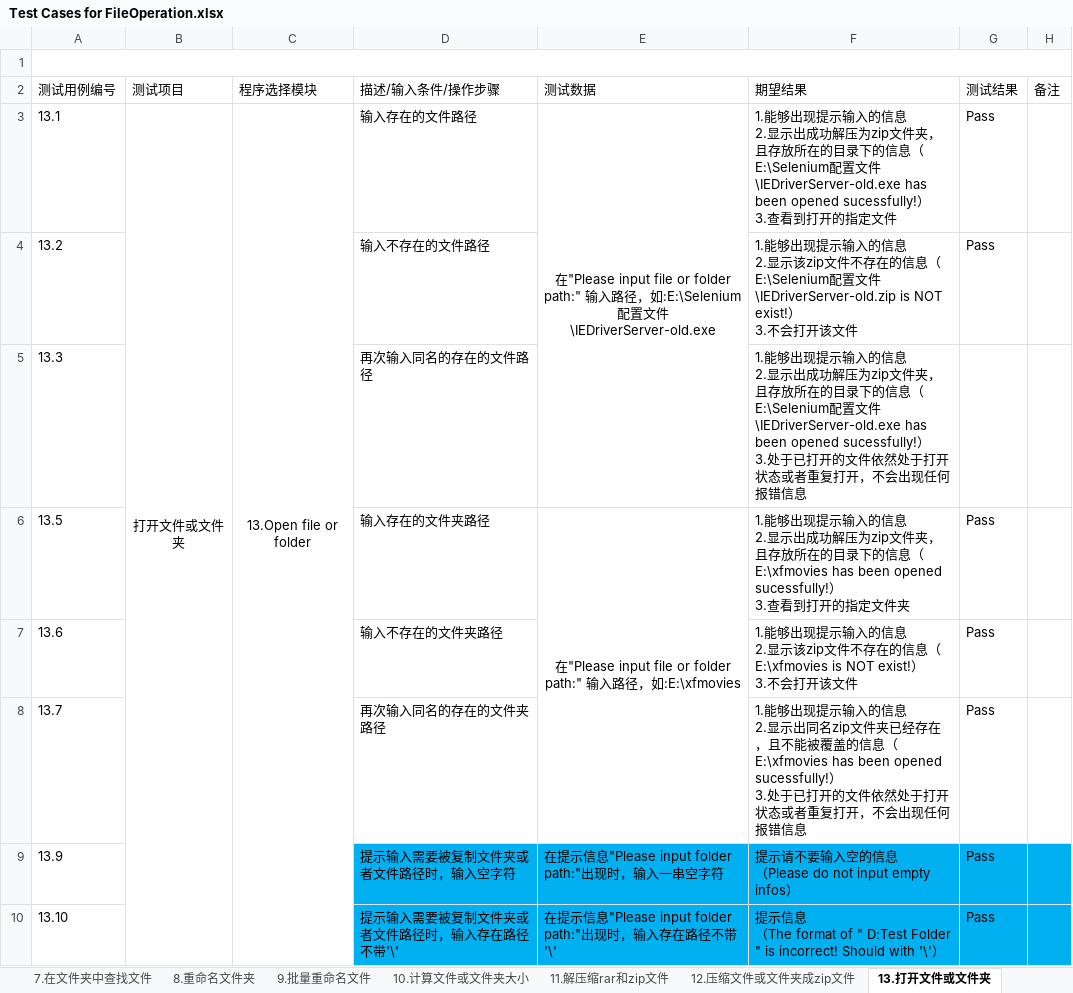
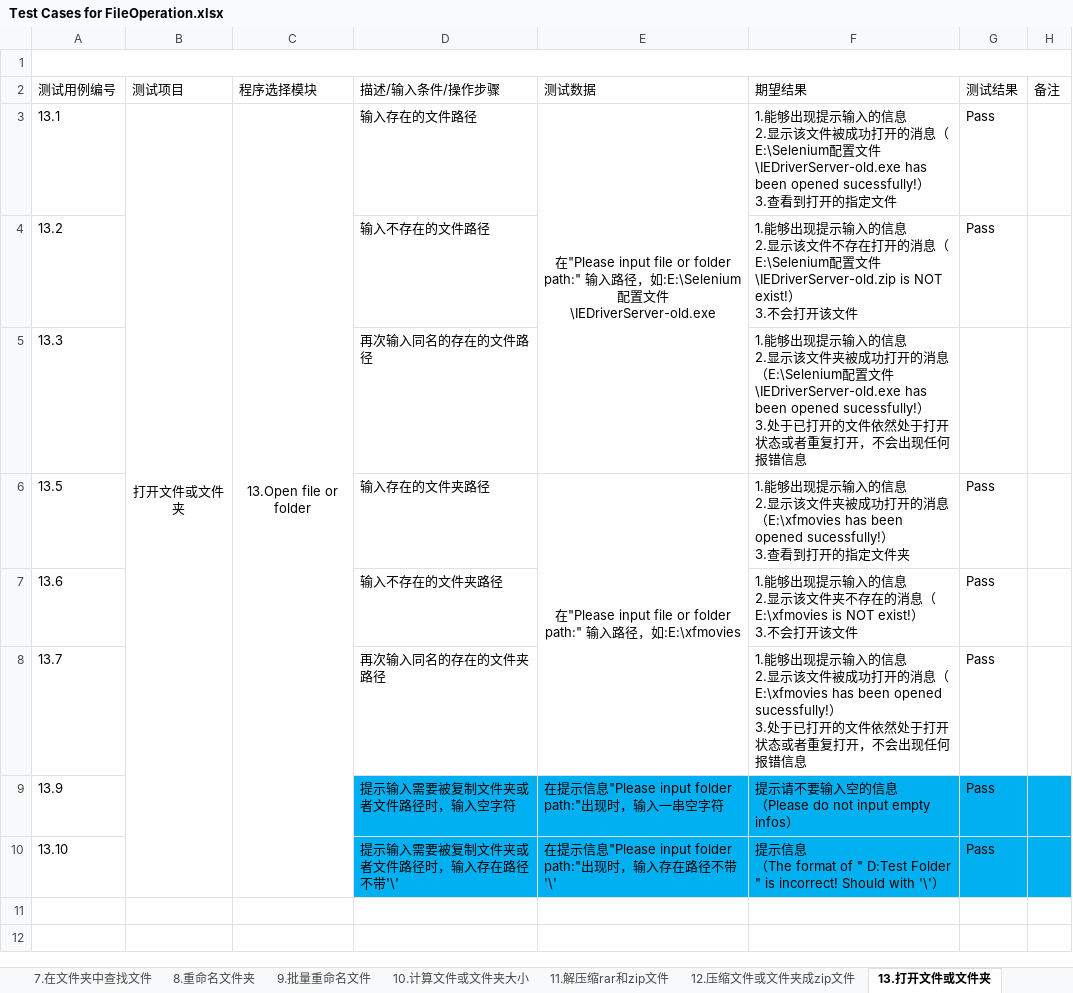
Before and after one commit to Eason0731/MyPython, an Excel workbook: src/MyItems/Documents/Test Cases for FileOperation.xlsx, sheet 13.打开文件或文件夹, drawn as a sheet; values as stored, in another font and other column widths than the file's, no borders; the diff names each change by its address in the sheet, - before the commit and + after, or states it on an @@ line.

Commit message:
Update the test case file of FileOperation to update function 13

```diff
--- a/src/MyItems/Documents/Test Cases for FileOperation.xlsx (sheet 13.打开文件或文件夹)
+++ b/src/MyItems/Documents/Test Cases for FileOperation.xlsx (sheet 13.打开文件或文件夹)
-F3 (期望结果): …2.显示出成功解压为zip文件夹，且存放所在的目录下的信息（E:\Selenium配…
+F3 (期望结果): …2.显示该文件被成功打开的消息（E:\Selenium配…
-F4 (期望结果): …2.显示该zip文件不存在的信息（E:\Selenium配…
+F4 (期望结果): …2.显示该文件不存在打开的消息（E:\Selenium配…
-F5 (期望结果): …2.显示出成功解压为zip文件夹，且存放所在的目录下的信息（E:\Selenium配…
+F5 (期望结果): …2.显示该文件夹被成功打开的消息（E:\Selenium配…
-F6 (期望结果): …2.显示出成功解压为zip文件夹，且存放所在的目录下的信息（E:\xfmovies has…
+F6 (期望结果): …2.显示该文件夹被成功打开的消息（E:\xfmovies has…
-F7 (期望结果): …2.显示该zip文件不存在的信息（E:\xfmovies is…
+F7 (期望结果): …2.显示该文件夹不存在的消息（E:\xfmovies is…
-F8 (期望结果): …2.显示出同名zip文件夹已经存在，且不能被覆盖的信息（E:\xfmovies has…
+F8 (期望结果): …2.显示该文件被成功打开的消息（E:\xfmovies has…
```
